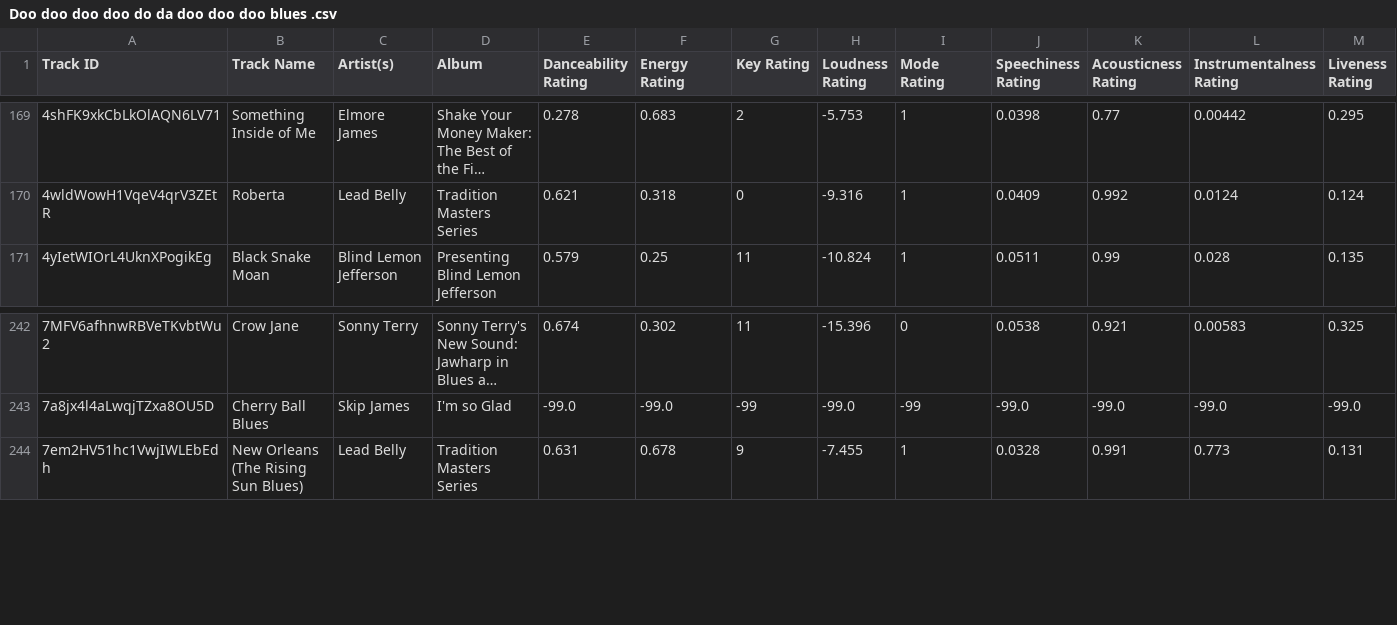
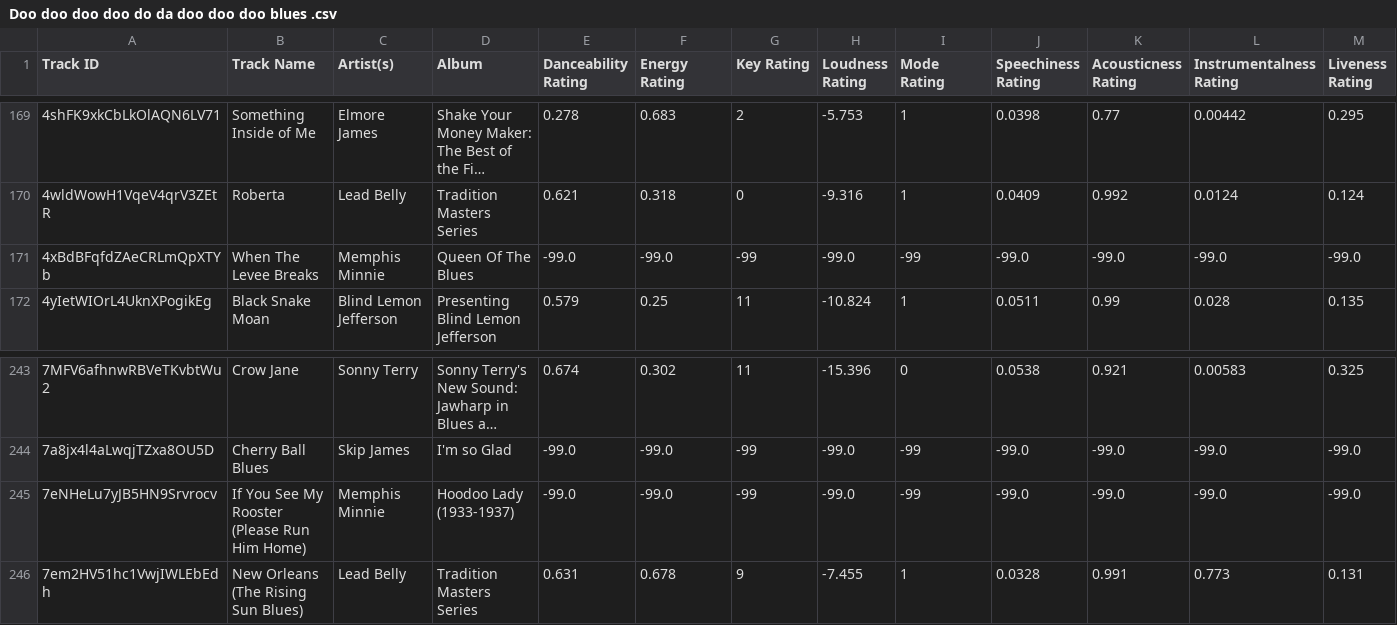
Before and after one commit to seamusmcn/seamusmcn.github.io, a CSV file: S_playlists/Doo doo doo doo do da doo doo doo blues .csv, drawn as a sheet; only a part is shown, gaps mark what is left out; long unchanged cells end in …; rows hold the shown columns only; the diff names each change by its address in the sheet, - before the commit and + after, or states it on an @@ line.

```diff
--- a/S_playlists/Doo doo doo doo do da doo doo doo blues .csv
+++ b/S_playlists/Doo doo doo doo do da doo doo doo blues .csv
+row 171: 4xBdBFqfdZAeCRLmQpXTYb | When The Levee Breaks | Memphis Minnie | Queen Of The Blues | -99.0 | -99.0 | -99 | -99.0 | -99 | -99.0 | -99.0 | -99.0 | -99.0
+row 245: 7eNHeLu7yJB5HN9Srvrocv | If You See My Rooster (Please Run Him Home) | Memphis Minnie | Hoodoo Lady (1933-1937) | -99.0 | -99.0 | -99 | -99.0 | -99 | -99.0 | -99.0 | -99.0 | -99.0
```
Also changed, not shown: S_playlists/Giddeyup.csv, S_playlists/I'm Schitzophrenic.csv, 4 other files.
